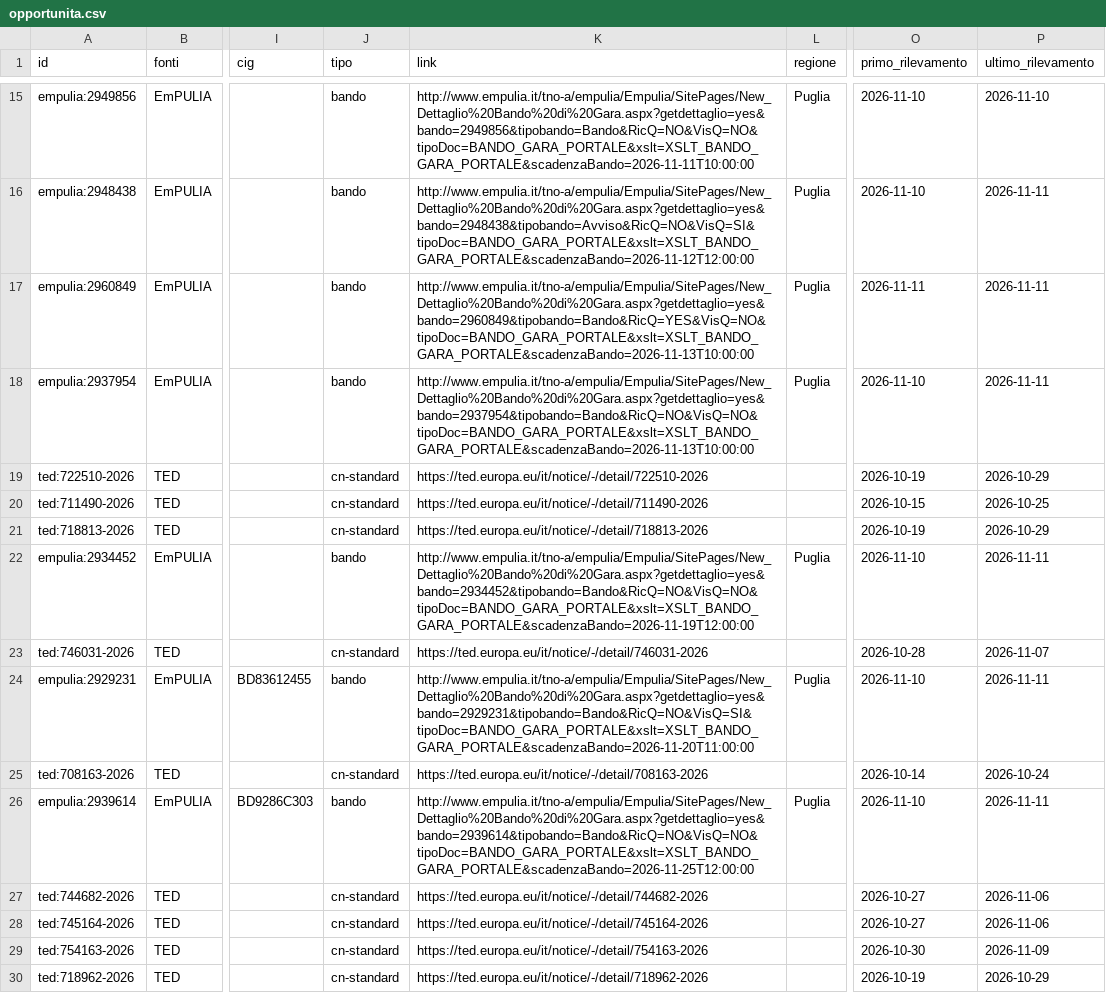
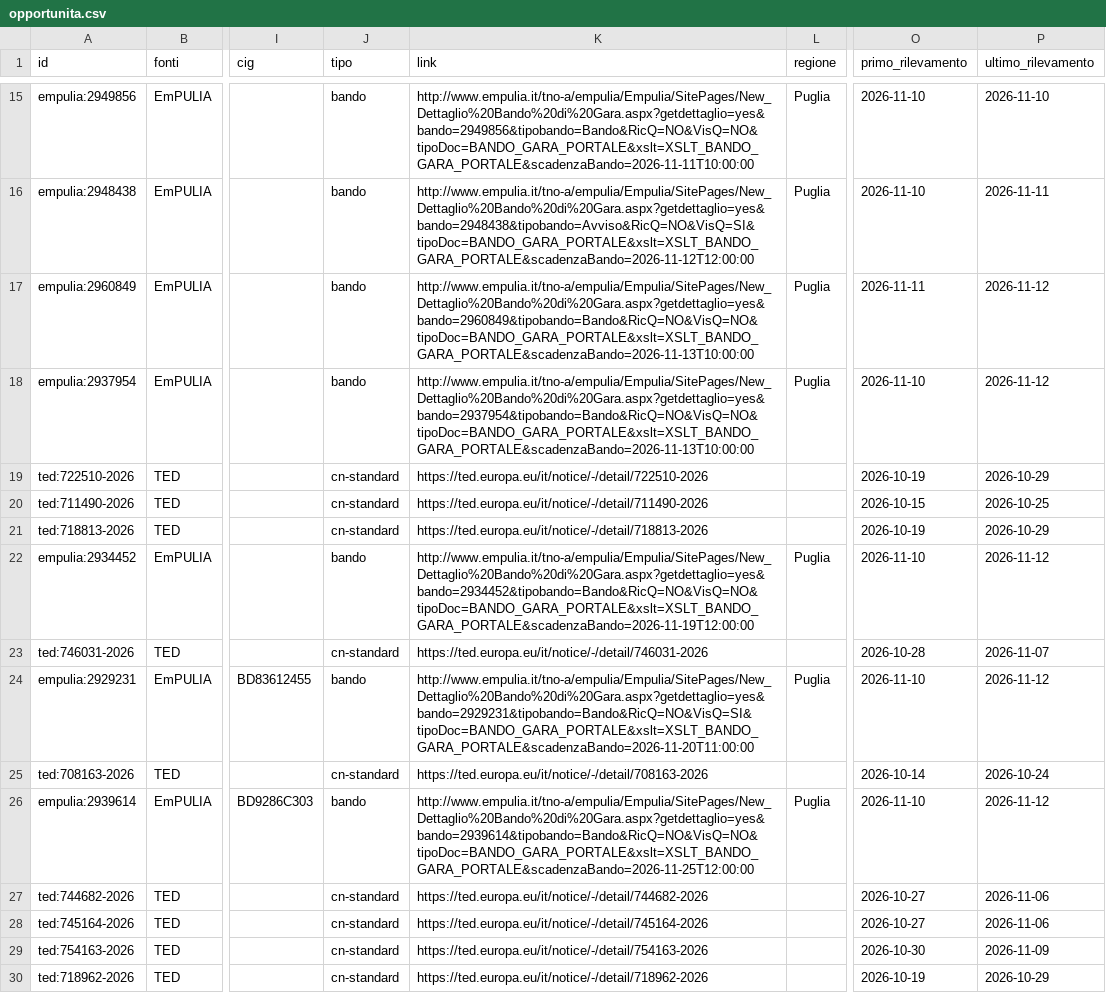
Before and after one commit to flpalmieri/scouting-bandi-sanita, a CSV file: data/opportunita.csv, drawn as a sheet; only a part is shown, gaps mark what is left out; the diff names each change by its address in the sheet, - before the commit and + after, or states it on an @@ line.

```diff
--- a/data/opportunita.csv
+++ b/data/opportunita.csv
-K17 (link): http://www.empulia.it/tno-a/empulia/Empulia/SitePages/New_Dettaglio%20Bando%20di%20Gara.aspx?getdettaglio=yes&bando=2960849&tipobando=Bando&RicQ=YES&VisQ=NO&tipoDoc=BANDO_GARA_PORTALE&xslt=XSLT_BANDO_GARA_PORTALE&scadenzaBando=2026-11-13T10:00:00
+K17 (link): http://www.empulia.it/tno-a/empulia/Empulia/SitePages/New_Dettaglio%20Bando%20di%20Gara.aspx?getdettaglio=yes&bando=2960849&tipobando=Bando&RicQ=NO&VisQ=NO&tipoDoc=BANDO_GARA_PORTALE&xslt=XSLT_BANDO_GARA_PORTALE&scadenzaBando=2026-11-13T10:00:00
-P17:P18 (ultimo_rilevamento): 2026-11-11
+P17:P18 (ultimo_rilevamento): 2026-11-12
-P22 (ultimo_rilevamento): 2026-11-11
+P22 (ultimo_rilevamento): 2026-11-12
-P24 (ultimo_rilevamento): 2026-11-11
+P24 (ultimo_rilevamento): 2026-11-12
-P26 (ultimo_rilevamento): 2026-11-11
+P26 (ultimo_rilevamento): 2026-11-12
```
Also changed, not shown: 3 other files.
